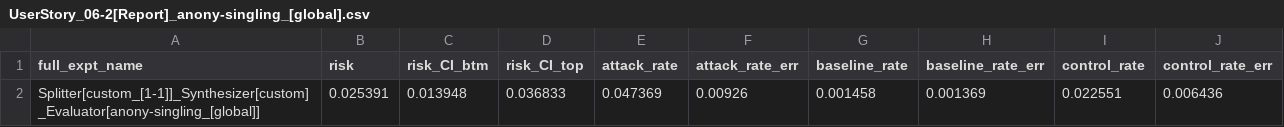
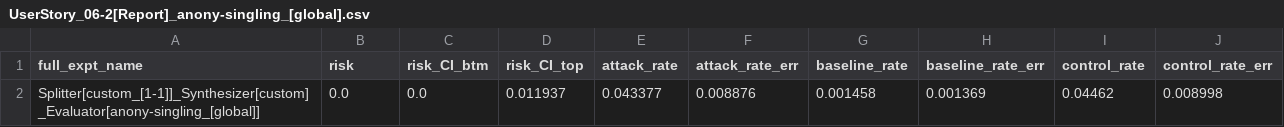
Before and after one commit to nics-tw/petsard, a CSV file: demo/UserStory_06-2[Report]_anony-singling_[global].csv, drawn as a sheet.

Commit message:
20240301, User Story 6

```diff
--- a/demo/UserStory_06-2[Report]_anony-singling_[global].csv
+++ b/demo/UserStory_06-2[Report]_anony-singling_[global].csv
@@ -1,2 +1,2 @@
 full_expt_name,risk,risk_CI_btm,risk_CI_top,attack_rate,attack_rate_err,baseline_rate,baseline_rate_err,control_rate,control_rate_err
-Splitter[custom_[1-1]]_Synthesizer[custom]_Evaluator[anony-singling_[global]],0.025391,0.013948,0.036833,0.047369,0.00926,0.001458,0.001369,0.022551,0.006436
+Splitter[custom_[1-1]]_Synthesizer[custom]_Evaluator[anony-singling_[global]],0.0,0.0,0.011937,0.043377,0.008876,0.001458,0.001369,0.04462,0.008998
```
Also changed, not shown: 1 other file.
